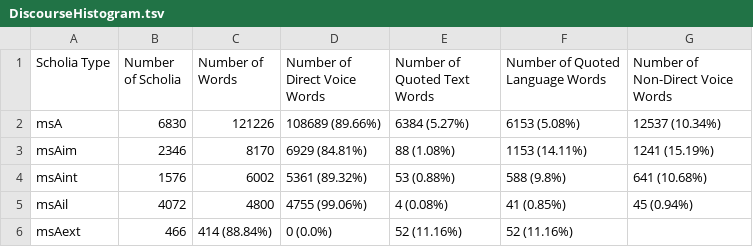
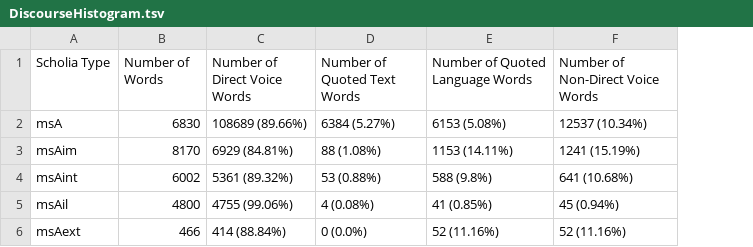
Before and after one commit to cjschu17/Thesis2016-2017, a TSV file: Data/DiscourseHistogram.tsv, drawn as a sheet; removed rows and columns are numbered as before the commit, all else as after; the diff names each change by its address in the sheet, - before the commit and + after, or states it on an @@ line.

Commit message:
Update DiscourseHistogram.tsv

```diff
--- a/Data/DiscourseHistogram.tsv
+++ b/Data/DiscourseHistogram.tsv
-column B (Number of Scholia), rows 2-6: 6830 | 2346 | 1576 | 4072 | 466
-B2 (Number of Words): 121226
+B2 (Number of Words): 6830
-B6 (Number of Words): 414 (88.84%)
+B6 (Number of Words): 466
-C6 (Number of Direct Voice Words): 0 (0.0%)
+C6 (Number of Direct Voice Words): 414 (88.84%)
-D6 (Number of Quoted Text Words): 52 (11.16%)
+D6 (Number of Quoted Text Words): 0 (0.0%)
-F6 (Number of Non-Direct Voice Words): (empty)
+F6 (Number of Non-Direct Voice Words): 52 (11.16%)
```
